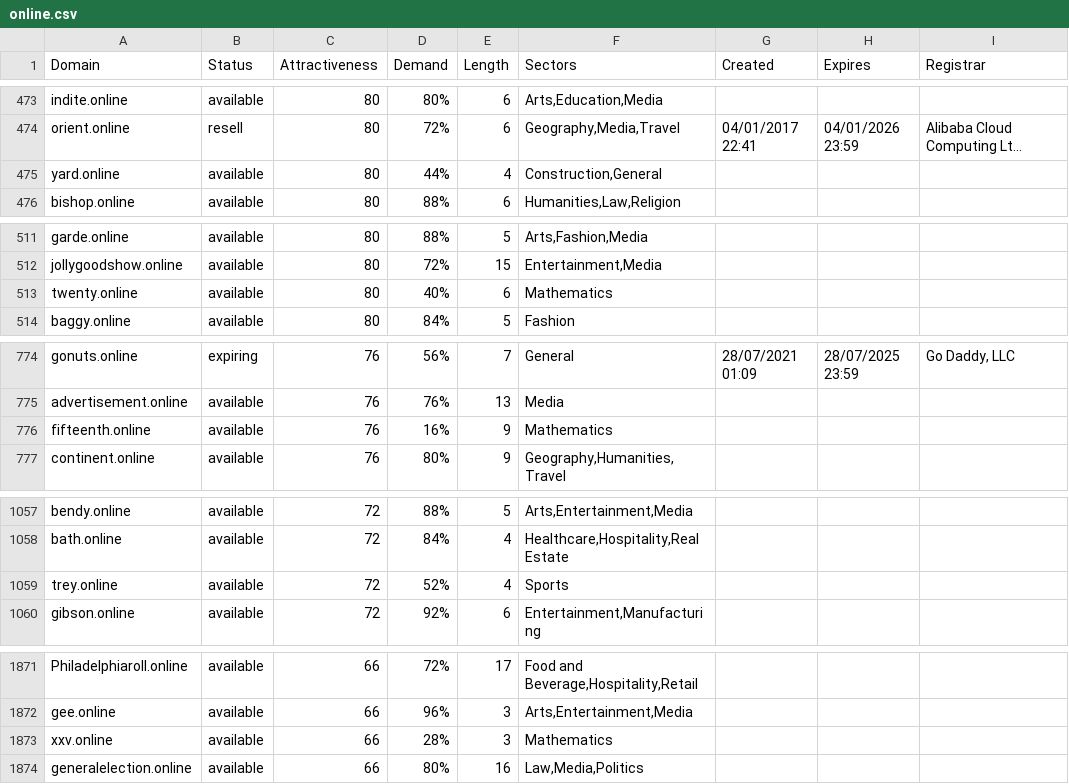
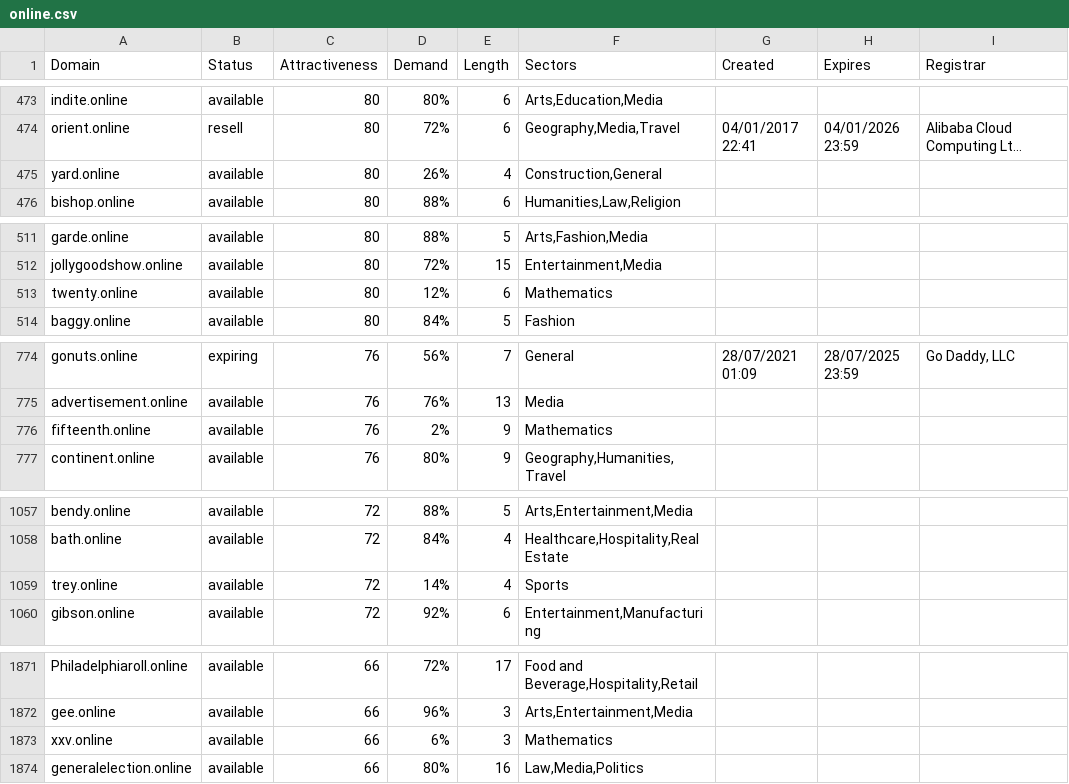
Before and after one commit to UniqueDomains/online-oneword-domains, a CSV file: online.csv, drawn as a sheet; only a part is shown, gaps mark what is left out; long unchanged cells end in …; the diff covers the shown part only; the diff names each change by its address in the sheet, - before the commit and + after, or states it on an @@ line.

```diff
--- a/online.csv
+++ b/online.csv
-D475 (Demand): 44%
+D475 (Demand): 26%
-D513 (Demand): 40%
+D513 (Demand): 12%
-D776 (Demand): 16%
+D776 (Demand): 2%
-D1059 (Demand): 52%
+D1059 (Demand): 14%
-D1873 (Demand): 28%
+D1873 (Demand): 6%
```
Also changed, not shown: 14 edited cells elsewhere in this file, 2 other files.
